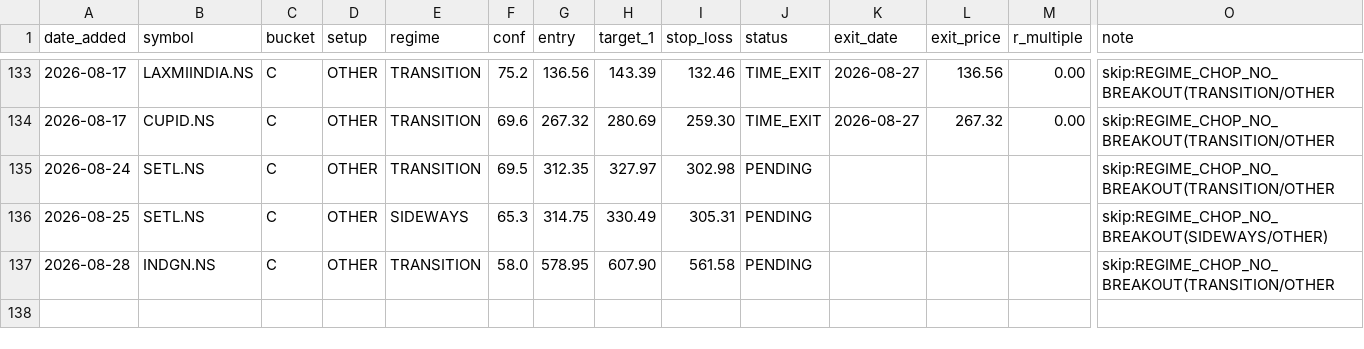
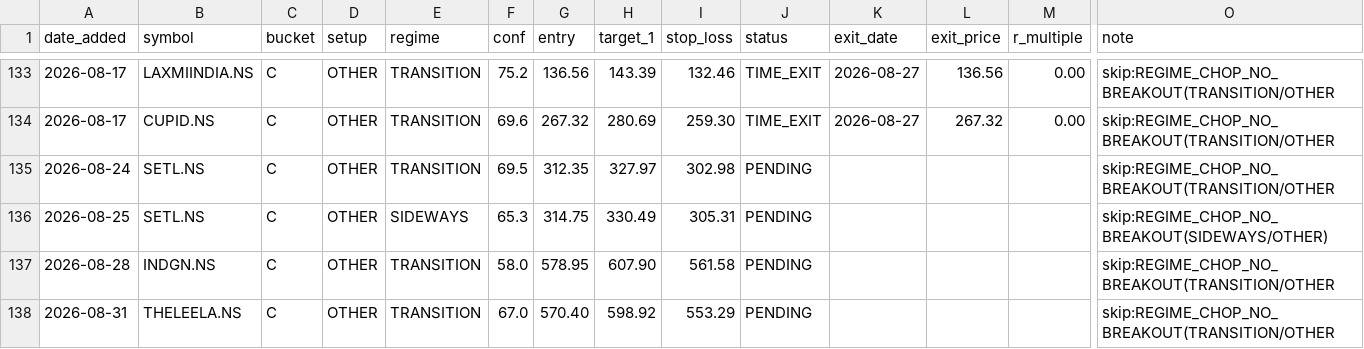
Before and after one commit to Gdsk-Sravan/Analyse-recommend-track, a CSV file: shadow_trades.csv, drawn as a sheet; only a part is shown, gaps mark what is left out; rows hold the shown columns only; the diff names each change by its address in the sheet, - before the commit and + after, or states it on an @@ line.

```diff
--- a/shadow_trades.csv
+++ b/shadow_trades.csv
+row 138: 2026-08-31 | THELEELA.NS | C | OTHER | TRANSITION | 67.0 | 570.40 | 598.92 | 553.29 | PENDING |  |  |  | skip:REGIME_CHOP_NO_BREAKOUT(TRANSITION/OTHER
```
Also changed, not shown: 20 other files.
